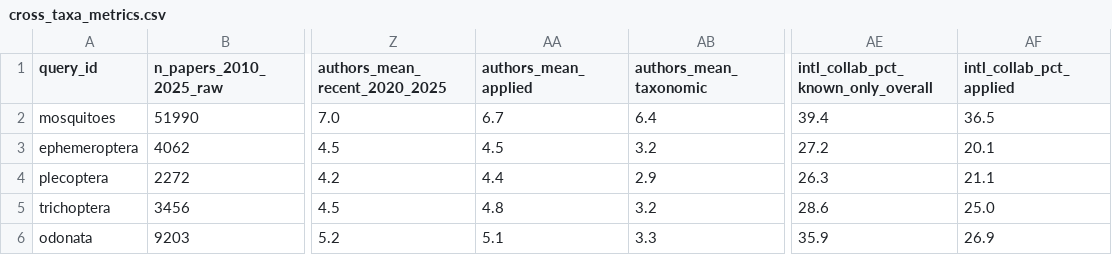
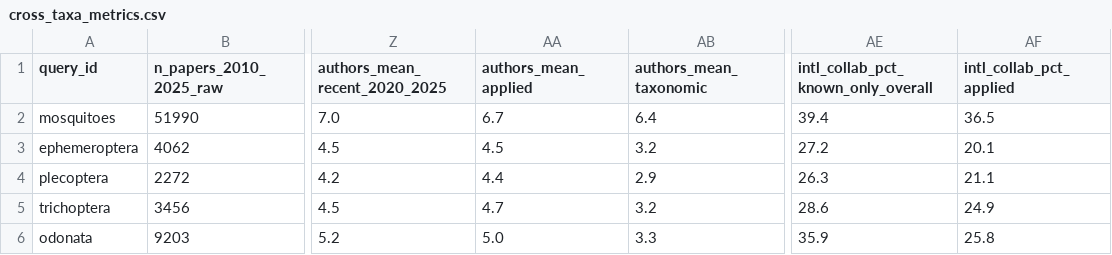
Before and after one commit to qpetalsbreezi/trichoptera-bibliometrics, a CSV file: analysis/combined/cross_taxa_metrics.csv, drawn as a sheet; only a part is shown, gaps mark what is left out; the diff names each change by its address in the sheet, - before the commit and + after, or states it on an @@ line.

```diff
--- a/analysis/combined/cross_taxa_metrics.csv
+++ b/analysis/combined/cross_taxa_metrics.csv
-AA5 (authors_mean_applied): 4.8
+AA5 (authors_mean_applied): 4.7
-AF5 (intl_collab_pct_applied): 25.0
+AF5 (intl_collab_pct_applied): 24.9
-AA6 (authors_mean_applied): 5.1
+AA6 (authors_mean_applied): 5.0
-AF6 (intl_collab_pct_applied): 26.9
+AF6 (intl_collab_pct_applied): 25.8
```
Also changed, not shown: 57 other files.
